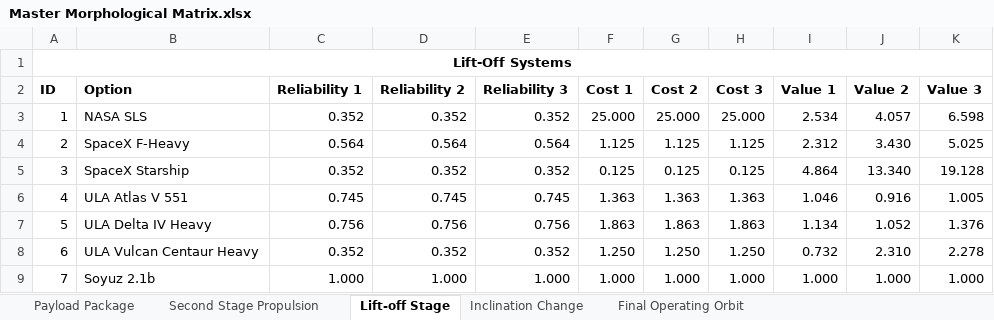
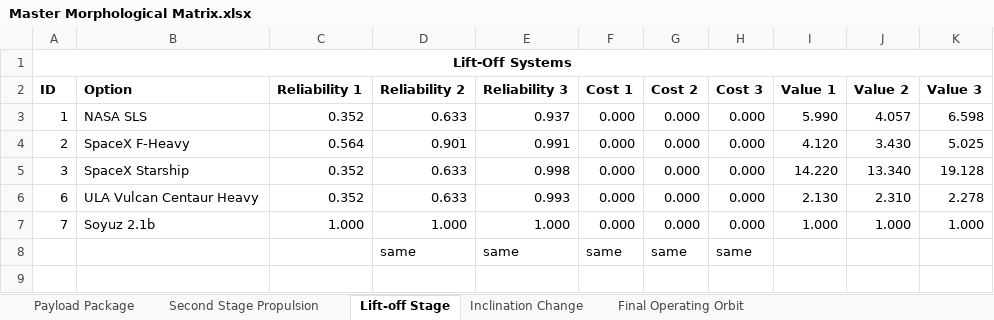
Before and after one commit to Daedalus-Solar-Probe/AAE450-Systems, an Excel workbook: morphological matrix/Master Morphological Matrix.xlsx, sheet Lift-off Stage, drawn as a sheet; values as stored, in another font and other column widths than the file's, no borders; charts and pictures and table styles not drawn; removed rows and columns are numbered as before the commit, all else as after; the diff names each change by its address in the sheet, - before the commit and + after, or states it on an @@ line.

```diff
--- a/morphological matrix/Master Morphological Matrix.xlsx (sheet Lift-off Stage)
+++ b/morphological matrix/Master Morphological Matrix.xlsx (sheet Lift-off Stage)
-D3 (Reliability 2): 0.352
+D3 (Reliability 2): 0.633
-E3 (Reliability 3): 0.352
+E3 (Reliability 3): 0.937
-F3 (Cost 1): 25.000
+F3 (Cost 1): 0.000
-G3 (Cost 2): 25.000
+G3 (Cost 2): 0.000
-H3 (Cost 3): 25.000
+H3 (Cost 3): 0.000
-I3 (Value 1): 2.534
+I3 (Value 1): 5.990
-D4 (Reliability 2): 0.564
+D4 (Reliability 2): 0.901
-E4 (Reliability 3): 0.564
+E4 (Reliability 3): 0.991
-F4 (Cost 1): 1.125
+F4 (Cost 1): 0.000
-G4 (Cost 2): 1.125
+G4 (Cost 2): 0.000
-H4 (Cost 3): 1.125
+H4 (Cost 3): 0.000
-I4 (Value 1): 2.312
+I4 (Value 1): 4.120
-D5 (Reliability 2): 0.352
+D5 (Reliability 2): 0.633
-E5 (Reliability 3): 0.352
+E5 (Reliability 3): 0.998
-F5 (Cost 1): 0.125
+F5 (Cost 1): 0.000
-G5 (Cost 2): 0.125
+G5 (Cost 2): 0.000
-H5 (Cost 3): 0.125
+H5 (Cost 3): 0.000
-I5 (Value 1): 4.864
+I5 (Value 1): 14.220
-row 6: 4 | ULA Atlas V 551 | 0.745 | 0.745 | 0.745 | 1.363 | 1.363 | 1.363 | 1.046 | 0.916 | 1.005
-row 7: 5 | ULA Delta IV Heavy | 0.756 | 0.756 | 0.756 | 1.863 | 1.863 | 1.863 | 1.134 | 1.052 | 1.376
-D6 (Reliability 2): 0.352
+D6 (Reliability 2): 0.633
-E6 (Reliability 3): 0.352
+E6 (Reliability 3): 0.993
-F6 (Cost 1): 1.250
+F6 (Cost 1): 0.000
-G6 (Cost 2): 1.250
+G6 (Cost 2): 0.000
-H6 (Cost 3): 1.250
+H6 (Cost 3): 0.000
-I6 (Value 1): 0.732
+I6 (Value 1): 2.130
-F7 (Cost 1): 1.000
+F7 (Cost 1): 0.000
-G7 (Cost 2): 1.000
+G7 (Cost 2): 0.000
-H7 (Cost 3): 1.000
+H7 (Cost 3): 0.000
+row 8:  |  |  | same | same | same | same | same
```
Also changed, not shown: sheet Second Stage Propulsion, sheet Inclination Change, sheet Final Operating Orbit, sheet Payload Package, 1 other file.
